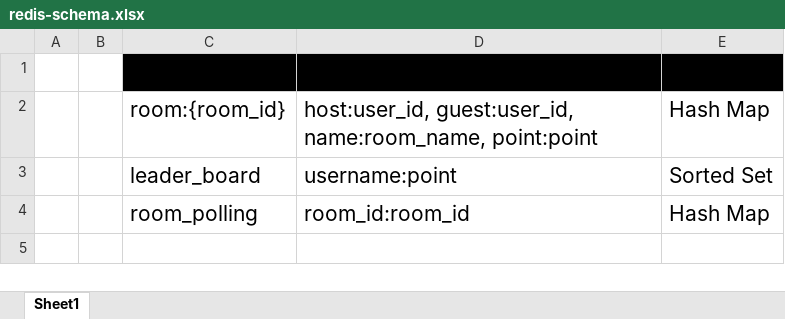
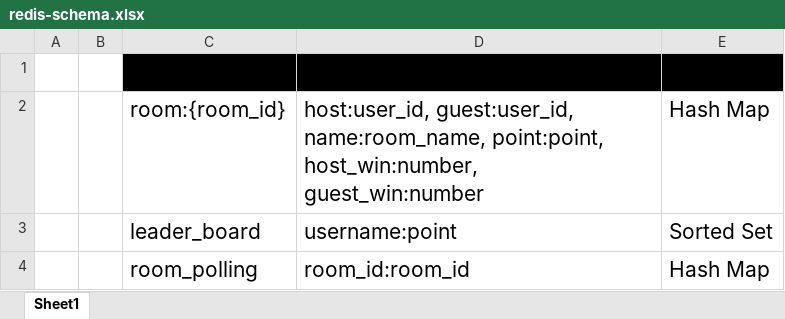
Before and after one commit to tranphucbol/caro, an Excel workbook: docs/redis-schema.xlsx, sheet Sheet1, drawn as a sheet; values as stored, in another font and other column widths than the file's, no borders; the diff names each change by its address in the sheet, - before the commit and + after, or states it on an @@ line.

```diff
--- a/docs/redis-schema.xlsx (sheet Sheet1)
+++ b/docs/redis-schema.xlsx (sheet Sheet1)
-D2 (VALUE): …guest:user_id, name:room_name, point:point
+D2 (VALUE): …guest:user_id, name:room_name, point:point, host_win:number, guest_win:number
```
Also changed, not shown: 1 other file.
